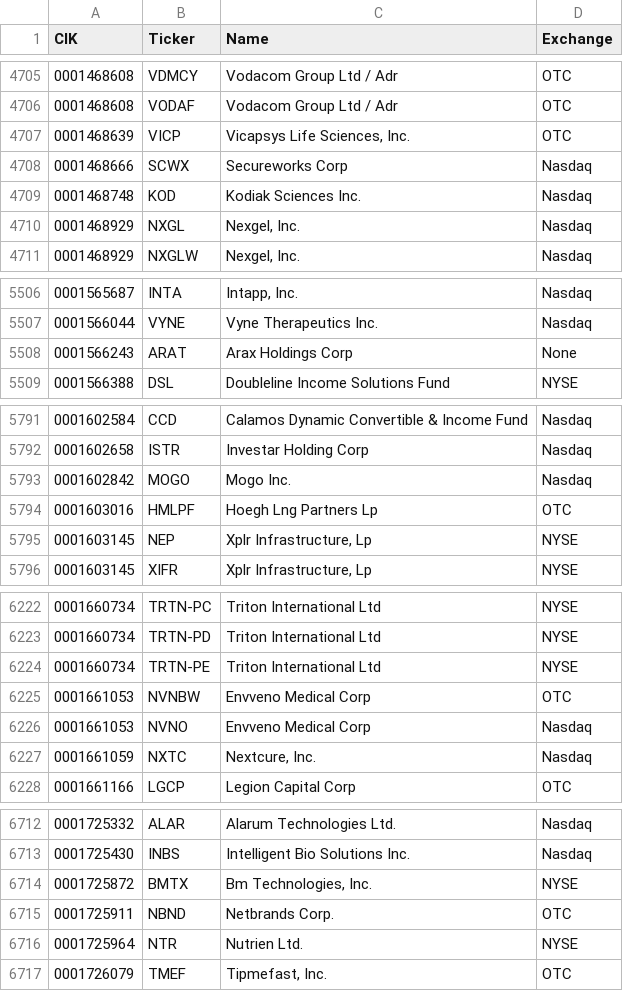
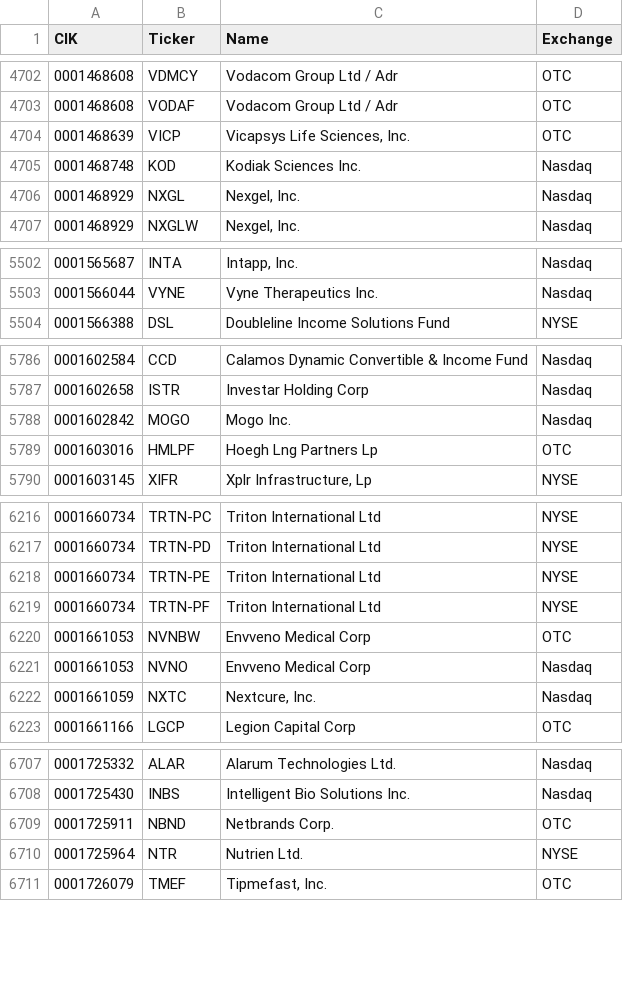
Before and after one commit to jadchaar/sec-cik-mapper, a CSV file: mappings/stocks/mappings.csv, drawn as a sheet; only a part is shown, gaps mark what is left out; removed rows and columns are numbered as before the commit, all else as after; the diff covers the shown part only; the diff names each change by its address in the sheet, - before the commit and + after, or states it on an @@ line.

```diff
--- a/mappings/stocks/mappings.csv
+++ b/mappings/stocks/mappings.csv
-row 4708: 0001468666 | SCWX | Secureworks Corp | Nasdaq
-row 5508: 0001566243 | ARAT | Arax Holdings Corp | None
-row 5795: 0001603145 | NEP | Xplr Infrastructure, Lp | NYSE
+row 6219: 0001660734 | TRTN-PF | Triton International Ltd | NYSE
-row 6714: 0001725872 | BMTX | Bm Technologies, Inc. | NYSE
```
Also changed, not shown: 7 added rows, 7 removed rows and 5 edited cells elsewhere in this file, 20 other files.
